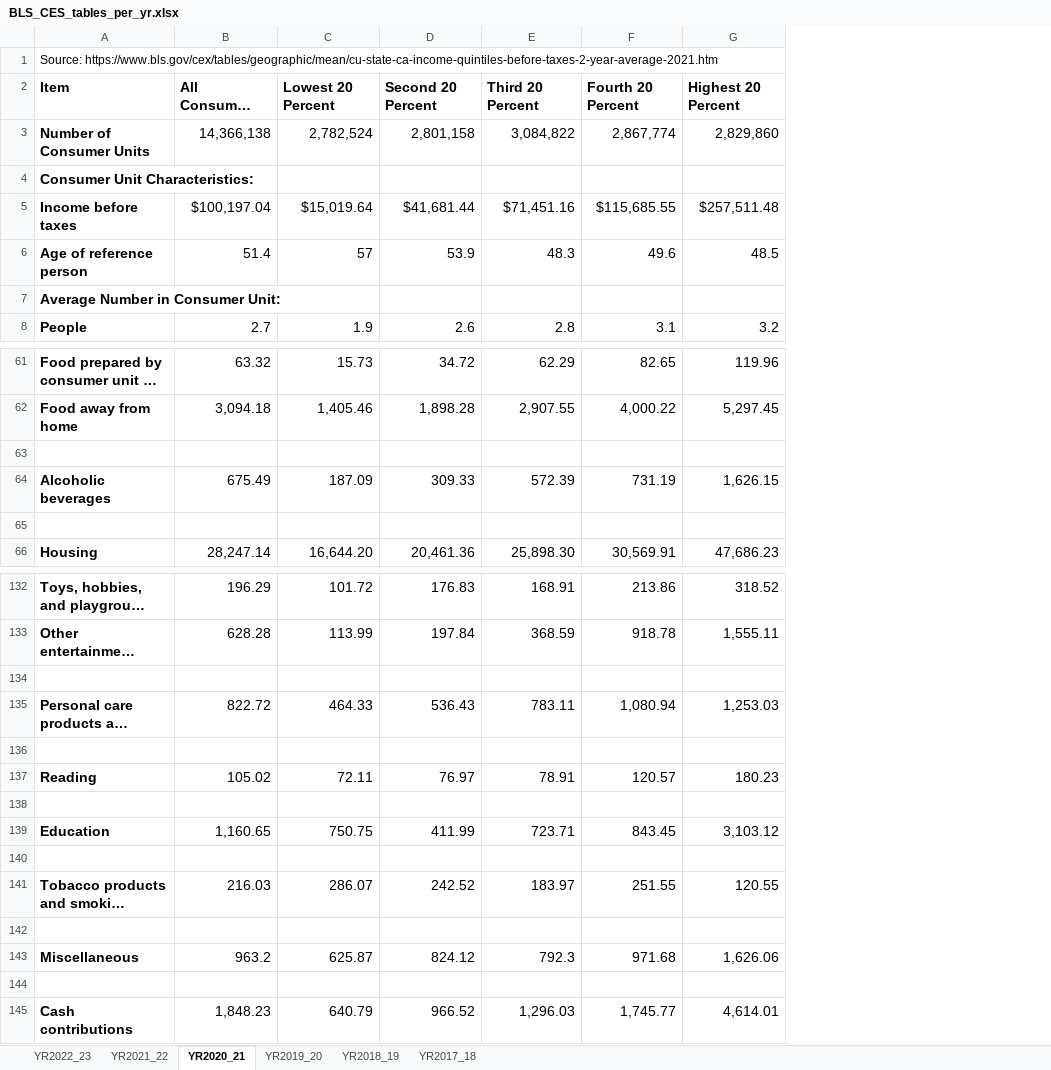
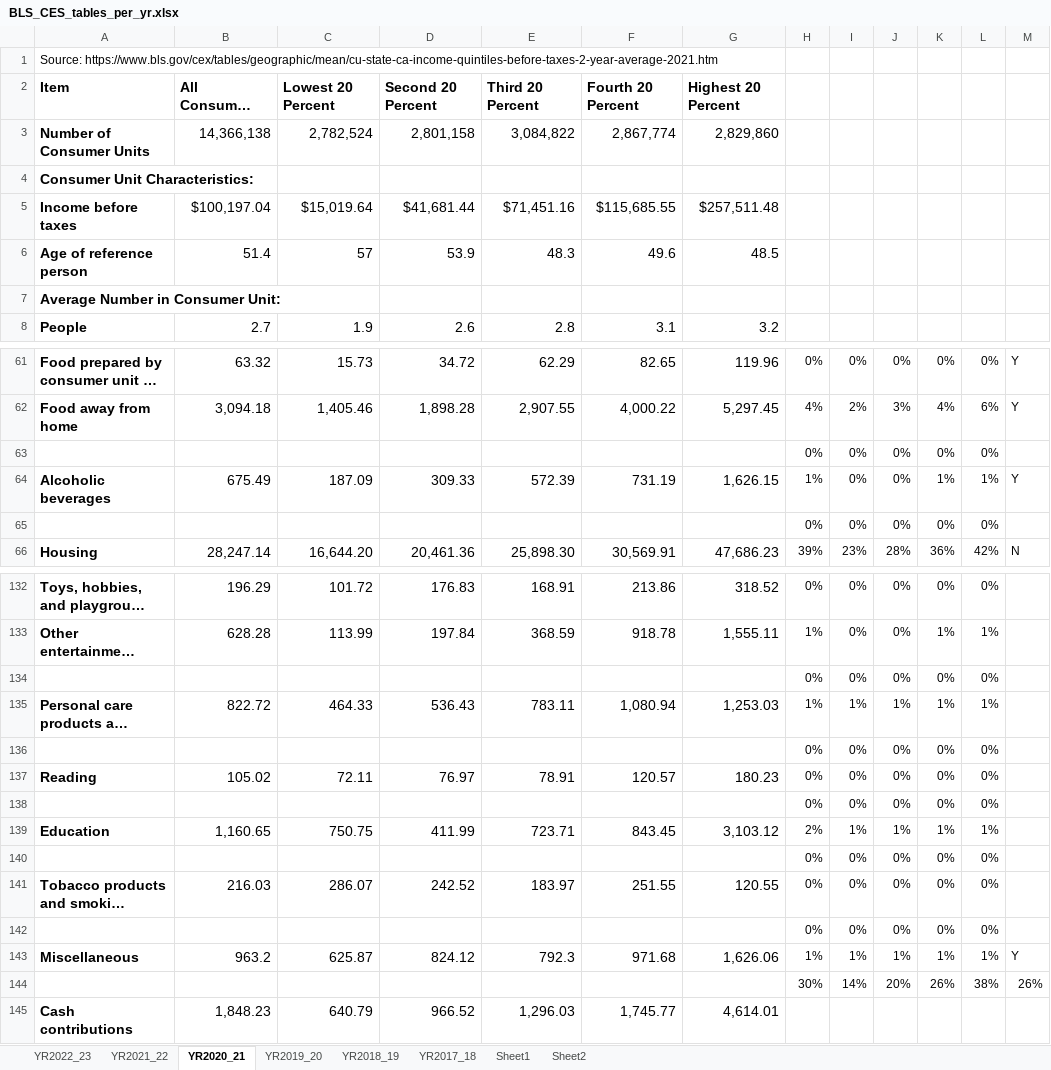
Before and after one commit to allegra-saggese-econ/econ221_fall2025, an Excel workbook: code_data/BLS_CES_tables_per_yr.xlsx, sheet YR2020_21, drawn as a sheet; only a part is shown, gaps mark what is left out; long unchanged cells end in …; values as stored, in another font and other column widths than the file's, no borders; the diff covers the shown part only; the diff names each change by its address in the sheet, - before the commit and + after, or states it on an @@ line.

```diff
--- a/code_data/BLS_CES_tables_per_yr.xlsx (sheet YR2020_21)
+++ b/code_data/BLS_CES_tables_per_yr.xlsx (sheet YR2020_21)
+sheet tab: Sheet1
+sheet tab: Sheet2
+column H, rows 61-66: 0% | 4% | 0% | 1% | 0% | 39%; rows 132-144: 0% | 1% | 0% | 1% | 0% | 0% | 0% | 2% | 0% | 0% | 0% | 1% | 30%
+column I, rows 61-66: 0% | 2% | 0% | 0% | 0% | 23%; rows 132-144: 0% | 0% | 0% | 1% | 0% | 0% | 0% | 1% | 0% | 0% | 0% | 1% | 14%
+column J, rows 61-66: 0% | 3% | 0% | 0% | 0% | 28%; rows 132-144: 0% | 0% | 0% | 1% | 0% | 0% | 0% | 1% | 0% | 0% | 0% | 1% | 20%
+column K, rows 61-66: 0% | 4% | 0% | 1% | 0% | 36%; rows 132-144: 0% | 1% | 0% | 1% | 0% | 0% | 0% | 1% | 0% | 0% | 0% | 1% | 26%
+column L, rows 61-66: 0% | 6% | 0% | 1% | 0% | 42%; rows 132-144: 0% | 1% | 0% | 1% | 0% | 0% | 0% | 1% | 0% | 0% | 0% | 1% | 38%
+column M, rows 61-66: Y | Y |  | Y |  | N; rows 143-144: Y | 26%
-row 63: (empty)
+row 63:  |  |  |  |  |  |  | 0% | 0% | 0% | 0% | 0%
-row 65: (empty)
+row 65:  |  |  |  |  |  |  | 0% | 0% | 0% | 0% | 0%
-row 134: (empty)
+row 134:  |  |  |  |  |  |  | 0% | 0% | 0% | 0% | 0%
-row 136: (empty)
+row 136:  |  |  |  |  |  |  | 0% | 0% | 0% | 0% | 0%
-row 138: (empty)
+row 138:  |  |  |  |  |  |  | 0% | 0% | 0% | 0% | 0%
-row 140: (empty)
+row 140:  |  |  |  |  |  |  | 0% | 0% | 0% | 0% | 0%
-row 142: (empty)
+row 142:  |  |  |  |  |  |  | 0% | 0% | 0% | 0% | 0%
-row 144: (empty)
+row 144:  |  |  |  |  |  |  | 30% | 14% | 20% | 26% | 38% | 26%
```
Also changed, not shown: 20 edited cells elsewhere in this sheet, sheet YR2018_19, sheet YR2021_22, sheet YR2017_18, sheet YR2019_20, sheet YR2022_23, code_data/2024-CA-GDP-TOTAL.xlsx, code_data/CA-salestax-year-industry.xlsx, 16 other files.
